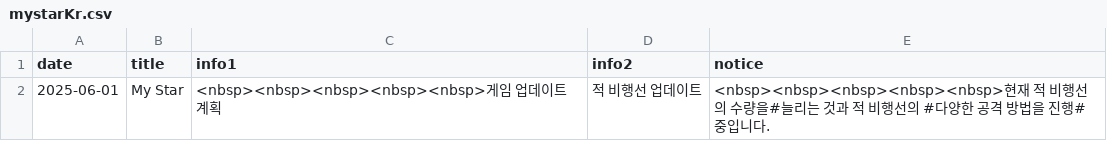
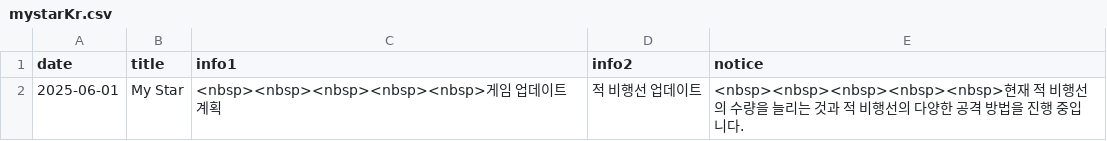
Before and after one commit to Playnex/Playnex, a CSV file: mystarKr.csv, drawn as a sheet.

Commit message:
Update mystarKr.csv

```diff
--- a/mystarKr.csv
+++ b/mystarKr.csv
@@ -1,2 +1,2 @@
 date,title,info1,info2,notice
-2025-06-01,My Star,<nbsp><nbsp><nbsp><nbsp><nbsp>게임 업데이트 계획,적 비행선 업데이트,<nbsp><nbsp><nbsp><nbsp><nbsp>현재 적 비행선의 수량을#늘리는 것과 적 비행선의 #다양한 공격 방법을 진행# 중입니다.
+2025-06-01,My Star,<nbsp><nbsp><nbsp><nbsp><nbsp>게임 업데이트 계획,적 비행선 업데이트,<nbsp><nbsp><nbsp><nbsp><nbsp>현재 적 비행선의 수량을 늘리는 것과 적 비행선의 다양한 공격 방법을 진행 중입니다.
```
